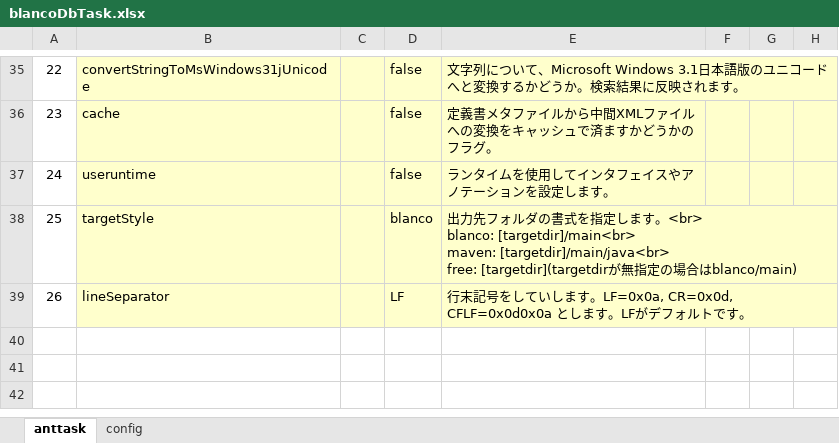
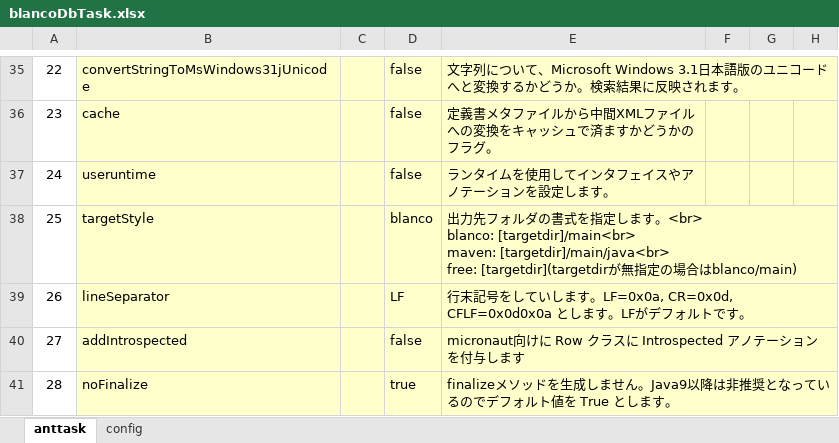
Before and after one commit to uedaueo/blancoDbEE, an Excel workbook: meta/program/blancoDbTask.xlsx, sheet anttask, drawn as a sheet; only a part is shown, gaps mark what is left out; values as stored, in another font and other column widths than the file's, no borders; the diff names each change by its address in the sheet, - before the commit and + after, or states it on an @@ line.

Commit message:
3.0.4 Add options, addIntrospected : Add micronaut introspected annotation to Row class. noFinalize : Remove finalize method because of deprecated from Java 9.

```diff
--- a/meta/program/blancoDbTask.xlsx (sheet anttask)
+++ b/meta/program/blancoDbTask.xlsx (sheet anttask)
+row 40: 27 | addIntrospected |  | false | micronaut向けに Row クラスに Introspected アノテーションを付与します
+row 41: 28 | noFinalize |  | true | finalizeメソッドを生成しません。Java9以降は非推奨となっているのでデフォルト値を True とします。
```
Also changed, not shown: meta/program/BlancoDbConstants.xlsx, 22 other files.
